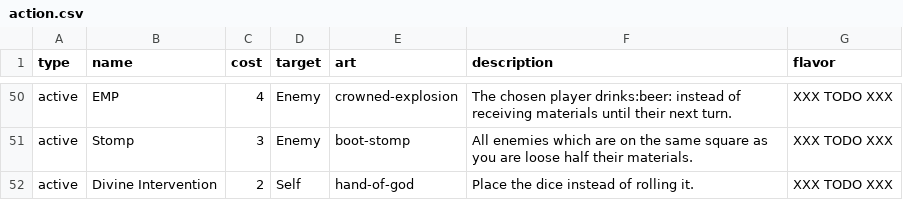
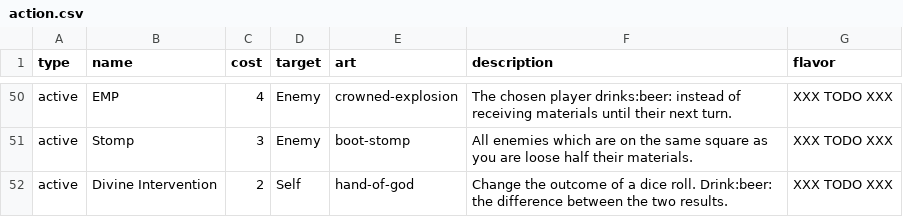
Before and after one commit to Qgel/FratAttack, a CSV file: cards/data/action.csv, drawn as a sheet; only a part is shown, gaps mark what is left out.

Commit message:
Changed 'Divine Intervention'

```diff
--- a/cards/data/action.csv
+++ b/cards/data/action.csv
@@ -54,2 +54,2 @@ active,EMP,4,Enemy,crowned-explosion,"The chosen player drinks:beer: instead of
 active,Stomp,3,Enemy,boot-stomp,"All enemies which are on the same square as you are loose half their materials.",XXX TODO XXX
-active,Divine Intervention,2,Self,hand-of-god,"Place the dice instead of rolling it.",XXX TODO XXX
+active,Divine Intervention,2,Self,hand-of-god,"Change the outcome of a dice roll. Drink:beer: the difference between the two results.",XXX TODO XXX
```
